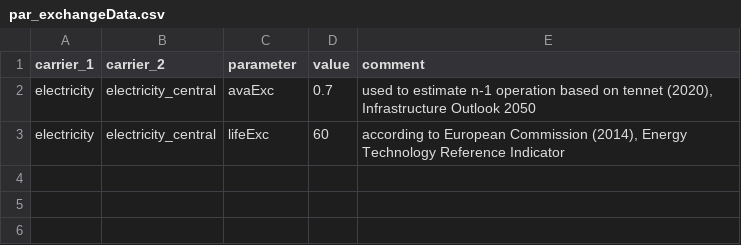
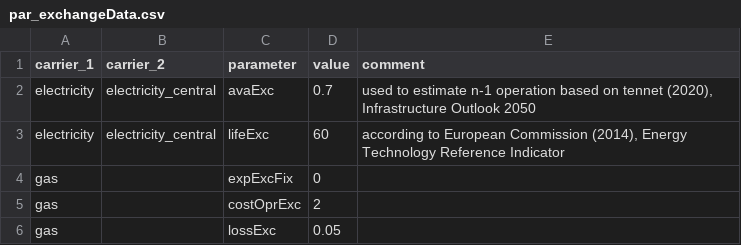
Before and after one commit to mariok90/100p, a CSV file: baseData/exchange/par_exchangeData.csv, drawn as a sheet.

Commit message:
added data for European computation

```diff
--- a/baseData/exchange/par_exchangeData.csv
+++ b/baseData/exchange/par_exchangeData.csv
@@ -3 +3,4 @@ electricity,electricity_central,avaExc,0.7,"used to estimate n-1 operation based
 electricity,electricity_central,lifeExc,60,"according to European Commission (2014), Energy Technology Reference Indicator"
+gas,,expExcFix,0,
+gas,,costOprExc,2,
+gas,,lossExc,0.05,
```
Also changed, not shown: 6 other files.
